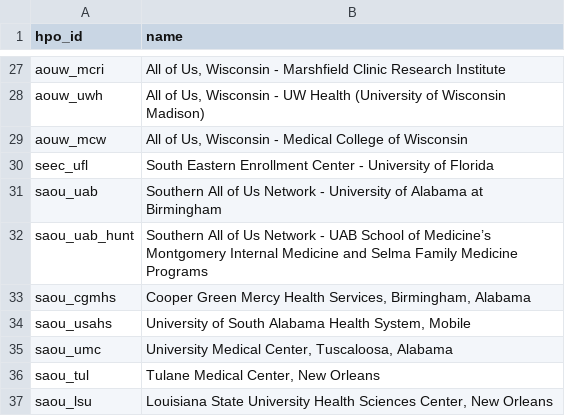
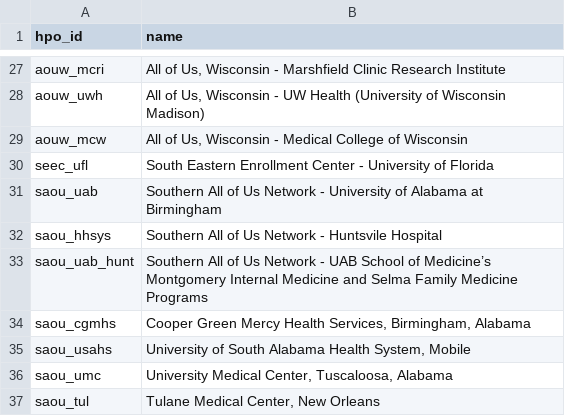
Before and after one commit to DianeFarmer/pmi_sprint_reporter, a CSV file: docs/_data/hpo.csv, drawn as a sheet; only a part is shown, gaps mark what is left out; the shorter side is filled out with more unchanged rows; the diff names each change by its address in the sheet, - before the commit and + after, or states it on an @@ line.

Commit message:
Added saou_hhsys

```diff
--- a/docs/_data/hpo.csv
+++ b/docs/_data/hpo.csv
+row 32: saou_hhsys | Southern All of Us Network - Huntsvile Hospital
```
